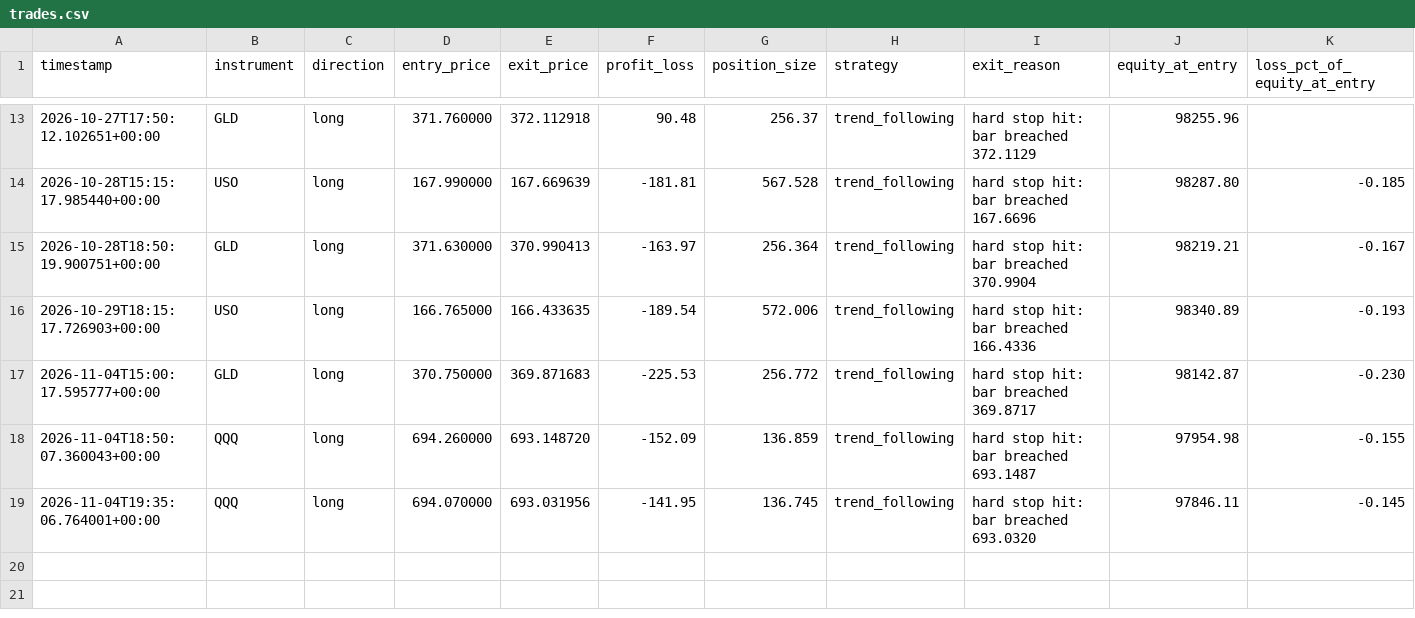
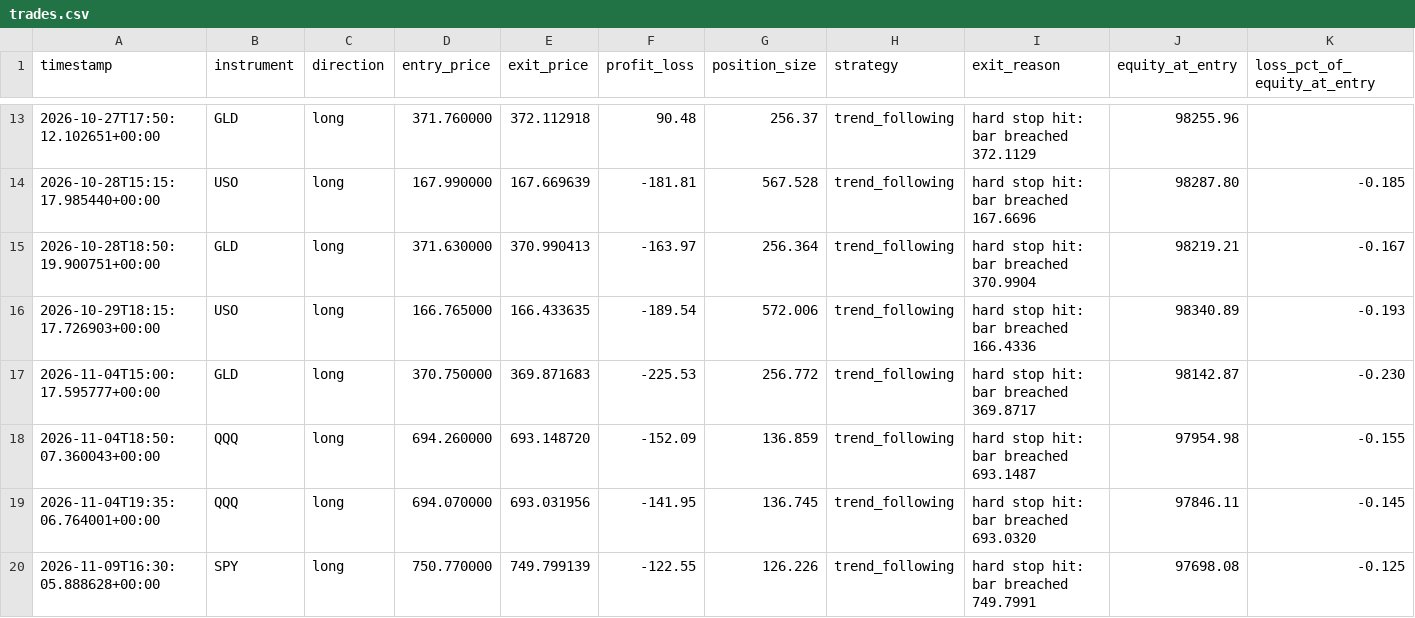
Before and after one commit to manchalasudharshan/alpaca-trading-bot, a CSV file: trades.csv, drawn as a sheet; only a part is shown, gaps mark what is left out; the diff names each change by its address in the sheet, - before the commit and + after, or states it on an @@ line.

```diff
--- a/trades.csv
+++ b/trades.csv
+row 20: 2026-11-09T16:30:05.888628+00:00 | SPY | long | 750.770000 | 749.799139 | -122.55 | 126.226 | trend_following | hard stop hit: bar breached 749.7991 | 97698.08 | -0.125
```
Also changed, not shown: daily_pnl.csv, 2 other files.
